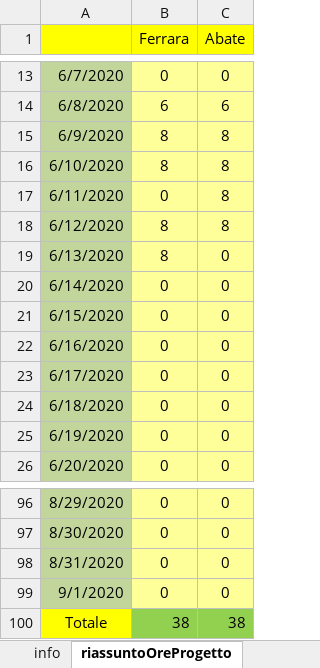
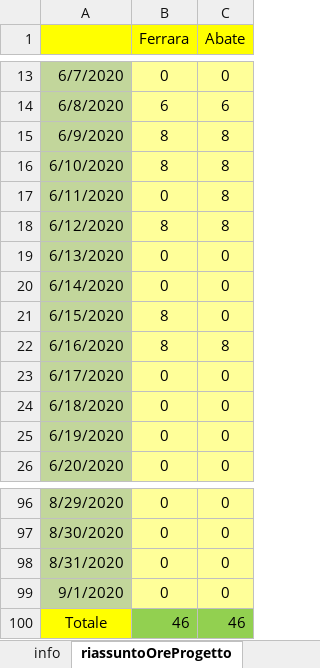
Before and after one commit to frekkanzer2/AI-Car-Kineton, an Excel workbook: Foglio di lavoro.xlsx, sheet riassuntoOreProgetto, drawn as a sheet; only a part is shown, gaps mark what is left out; values as stored, in another font and other column widths than the file's, no borders; the diff names each change by its address in the sheet, - before the commit and + after, or states it on an @@ line.

```diff
--- a/Foglio di lavoro.xlsx (sheet riassuntoOreProgetto)
+++ b/Foglio di lavoro.xlsx (sheet riassuntoOreProgetto)
-B19 (Ferrara): 8
+B19 (Ferrara): 0
-B21:B22 (Ferrara): 0
+B21:B22 (Ferrara): 8
-C22 (Abate): 0
+C22 (Abate): 8
-B100 (Ferrara): 38
+B100 (Ferrara): 46
-C100 (Abate): 38
+C100 (Abate): 46
```
Also changed, not shown: sheet TabellaEstesaFerrara, sheet TabellaEstesaAbate, sheet statisticheOreProgetto, charts or pictures, 2 other files.
